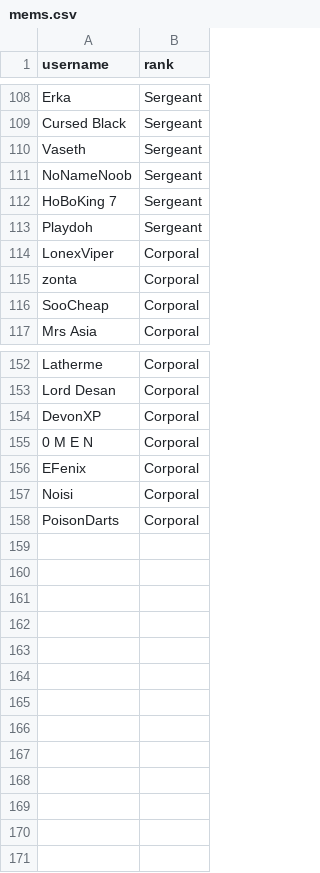
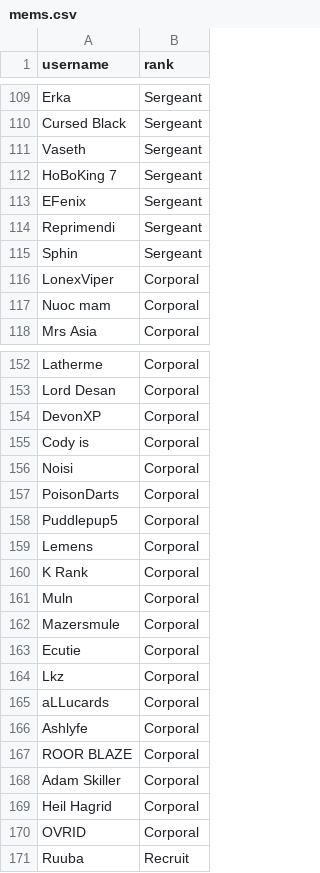
Before and after one commit to miniyakkos/global, a CSV file: mems.csv, drawn as a sheet; only a part is shown, gaps mark what is left out; the diff covers the shown part only.

Commit message:
updated members list and partial work on edit through ajax

```diff
--- a/mems.csv
+++ b/mems.csv
@@ -110,8 +111,8 @@ Cursed Black,Sergeant
 Vaseth,Sergeant
-NoNameNoob,Sergeant
 HoBoKing 7,Sergeant
-Playdoh,Sergeant
+EFenix,Sergeant
+Reprimendi,Sergeant
+Sphin,Sergeant
 LonexViper,Corporal
-zonta,Corporal
-SooCheap,Corporal
+Nuoc mam,Corporal
 Mrs Asia,Corporal
@@ -154,5 +154,18 @@ Lord Desan,Corporal
 DevonXP,Corporal
-0 M E N,Corporal
-EFenix,Corporal
+Cody is,Corporal
 Noisi,Corporal
 PoisonDarts,Corporal
+Puddlepup5,Corporal
+Lemens,Corporal
+K Rank,Corporal
+Muln,Corporal
+Mazersmule,Corporal
+Ecutie,Corporal
+Lkz,Corporal
+aLLucards,Corporal
+Ashlyfe,Corporal
+ROOR BLAZE,Corporal
+Adam Skiller,Corporal
+Heil Hagrid,Corporal
+OVRID,Corporal
+Ruuba,Recruit
```
Also changed, not shown: 8 added rows, 8 removed rows and 3 edited cells elsewhere in this file, 4 other files.
